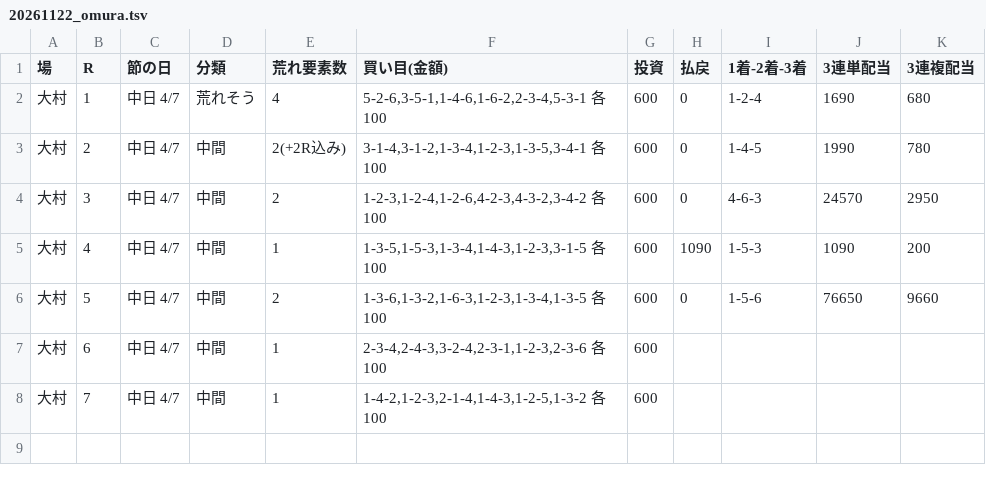
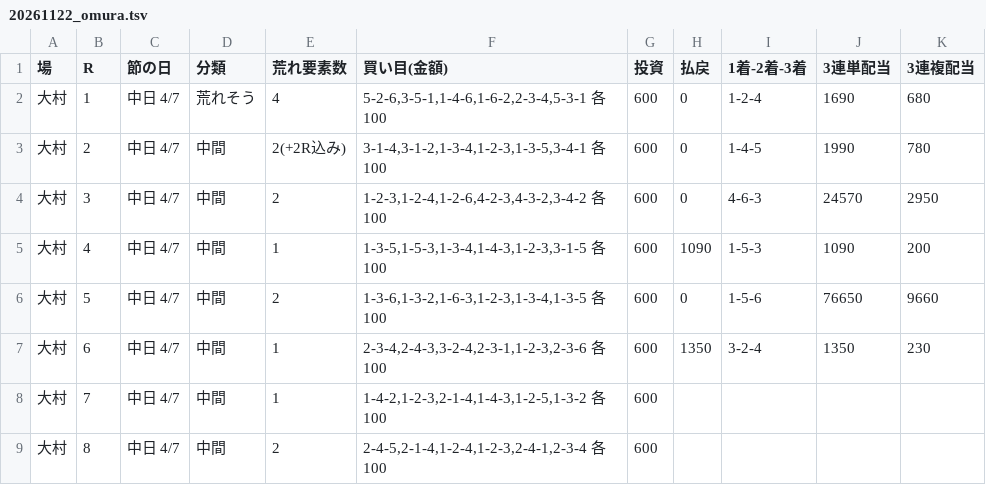
Before and after one commit to 777peipeipei-cmd/777reposi, a TSV file: notes/picks/20261122_omura.tsv, drawn as a sheet.

```diff
--- a/notes/picks/20261122_omura.tsv
+++ b/notes/picks/20261122_omura.tsv
@@ -6,3 +6,4 @@
 大村	5	中日 4/7	中間	2	1-3-6,1-3-2,1-6-3,1-2-3,1-3-4,1-3-5 各100	600	0	1-5-6	76650	9660
-大村	6	中日 4/7	中間	1	2-3-4,2-4-3,3-2-4,2-3-1,1-2-3,2-3-6 各100	600				
+大村	6	中日 4/7	中間	1	2-3-4,2-4-3,3-2-4,2-3-1,1-2-3,2-3-6 各100	600	1350	3-2-4	1350	230
 大村	7	中日 4/7	中間	1	1-4-2,1-2-3,2-1-4,1-4-3,1-2-5,1-3-2 各100	600				
+大村	8	中日 4/7	中間	2	2-4-5,2-1-4,1-2-4,1-2-3,2-4-1,2-3-4 各100	600				
```
